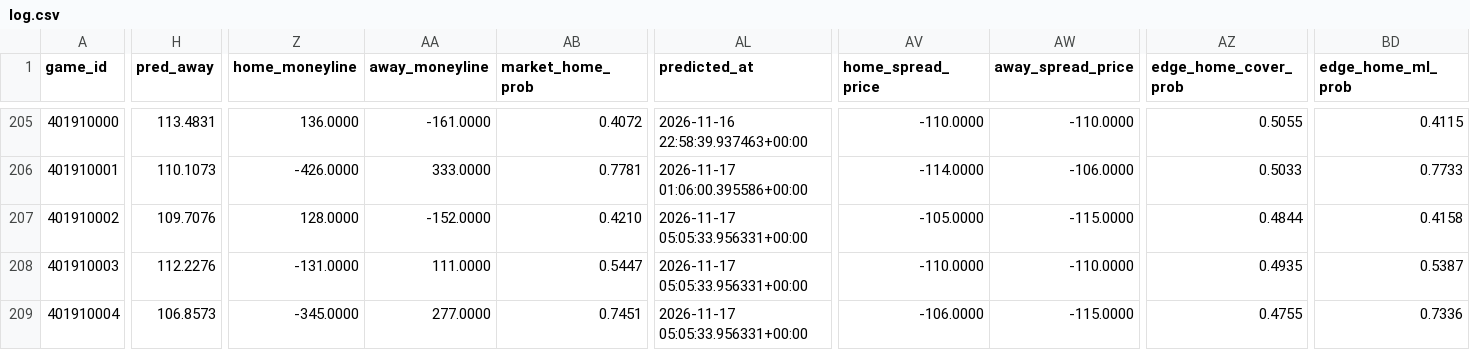
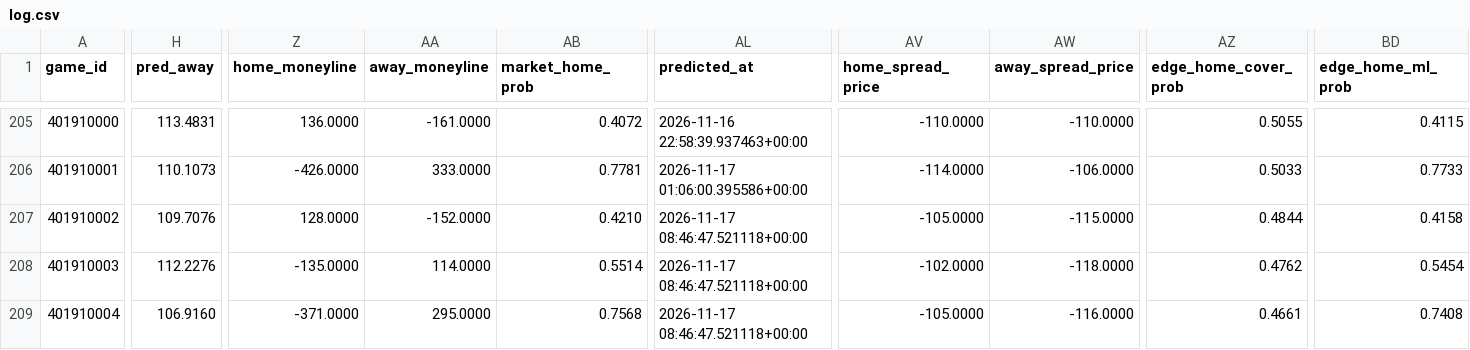
Before and after one commit to AramyJFerrent/AramyJFerrent, a CSV file: NBAScorePredictor/predictions/log.csv, drawn as a sheet; only a part is shown, gaps mark what is left out; the diff covers the shown part only; the diff names each change by its address in the sheet, - before the commit and + after, or states it on an @@ line.

```diff
--- a/NBAScorePredictor/predictions/log.csv
+++ b/NBAScorePredictor/predictions/log.csv
-AL207:AL209 (predicted_at): 2026-11-17 05:05:33.956331+00:00
+AL207:AL209 (predicted_at): 2026-11-17 08:46:47.521118+00:00
-Z208 (home_moneyline): -131.0000
+Z208 (home_moneyline): -135.0000
-AA208 (away_moneyline): 111.0000
+AA208 (away_moneyline): 114.0000
-AB208 (market_home_prob): 0.5447
+AB208 (market_home_prob): 0.5514
-AV208 (home_spread_price): -110.0000
+AV208 (home_spread_price): -102.0000
-AW208 (away_spread_price): -110.0000
+AW208 (away_spread_price): -118.0000
-AZ208 (edge_home_cover_prob): 0.4935
+AZ208 (edge_home_cover_prob): 0.4762
-BD208 (edge_home_ml_prob): 0.5387
+BD208 (edge_home_ml_prob): 0.5454
-H209 (pred_away): 106.8573
+H209 (pred_away): 106.9160
-Z209 (home_moneyline): -345.0000
+Z209 (home_moneyline): -371.0000
-AA209 (away_moneyline): 277.0000
+AA209 (away_moneyline): 295.0000
-AB209 (market_home_prob): 0.7451
+AB209 (market_home_prob): 0.7568
-AV209 (home_spread_price): -106.0000
+AV209 (home_spread_price): -105.0000
-AW209 (away_spread_price): -115.0000
+AW209 (away_spread_price): -116.0000
-AZ209 (edge_home_cover_prob): 0.4755
+AZ209 (edge_home_cover_prob): 0.4661
-BD209 (edge_home_ml_prob): 0.7336
+BD209 (edge_home_ml_prob): 0.7408
```
Also changed, not shown: 51 edited cells elsewhere in this file, 2 other files.
